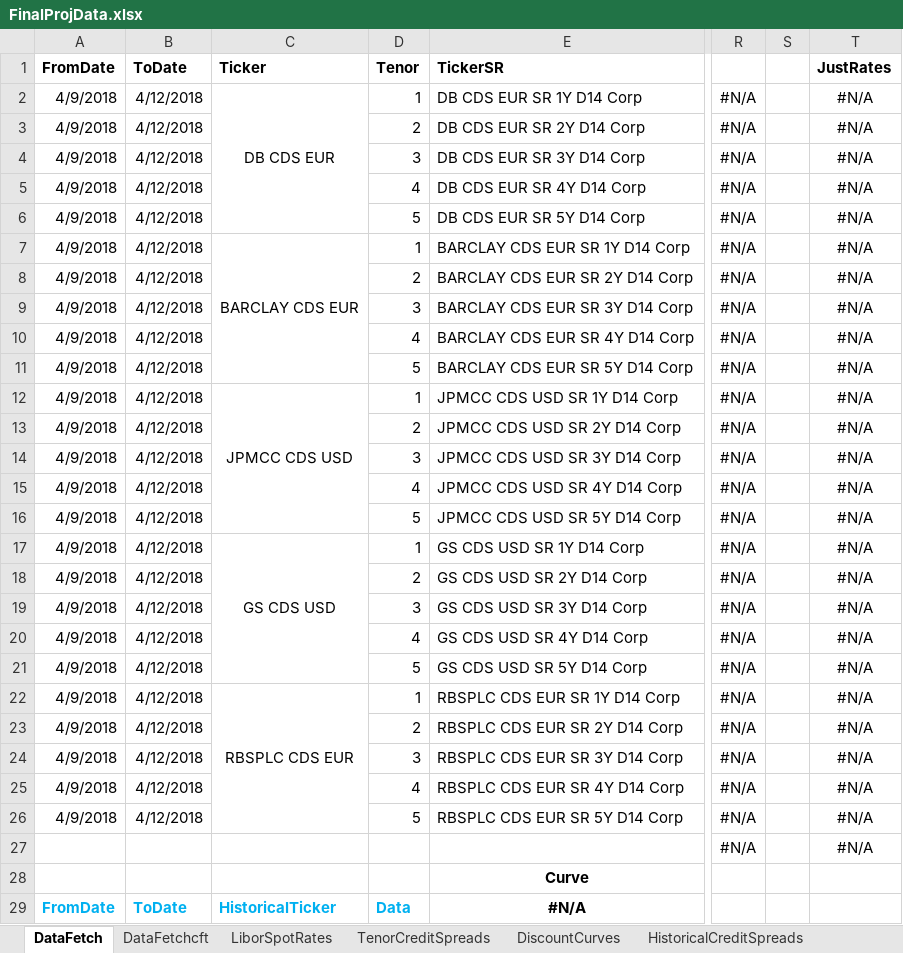
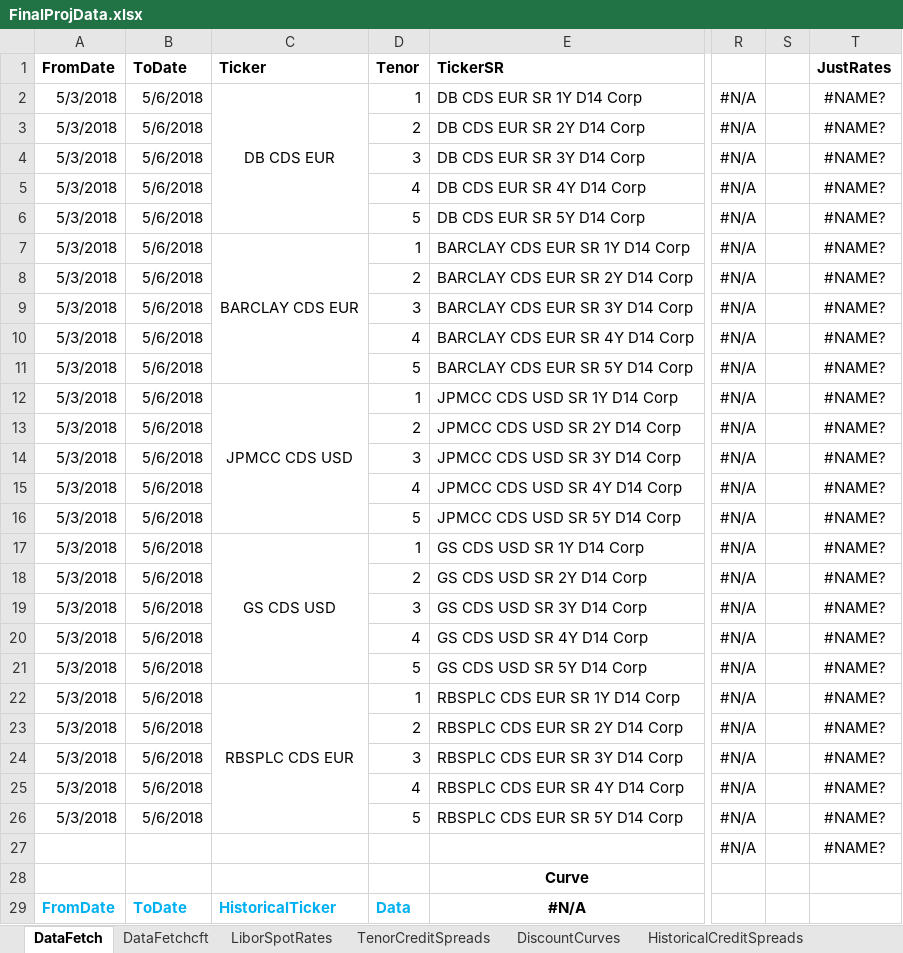
Before and after one commit to Dwonczykj/CQFProject, an Excel workbook: CQFProject/FinalProjData.xlsx, sheet DataFetch, drawn as a sheet; only a part is shown, gaps mark what is left out; values as stored, in another font and other column widths than the file's, no borders; the diff covers the shown part only; the diff names each change by its address in the sheet, - before the commit and + after, or states it on an @@ line.

```diff
--- a/CQFProject/FinalProjData.xlsx (sheet DataFetch)
+++ b/CQFProject/FinalProjData.xlsx (sheet DataFetch)
-A2:A26 (FromDate): 4/9/2018
+A2:A26 (FromDate): 5/3/2018
-B2:B26 (ToDate): 4/12/2018
+B2:B26 (ToDate): 5/6/2018
-T2:T27 (JustRates): #N/A
+T2:T27 (JustRates): #NAME?
```
Also changed, not shown: 10 edited cells elsewhere in this sheet, sheet DataFetchcft.
